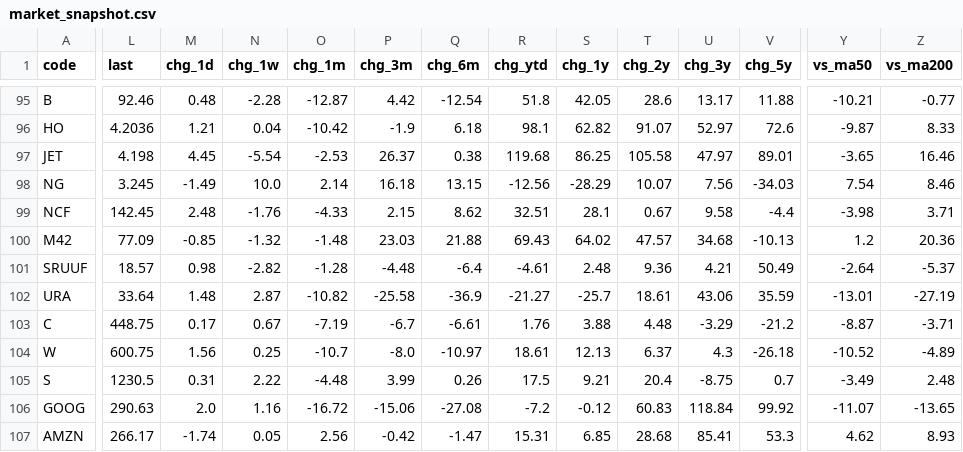
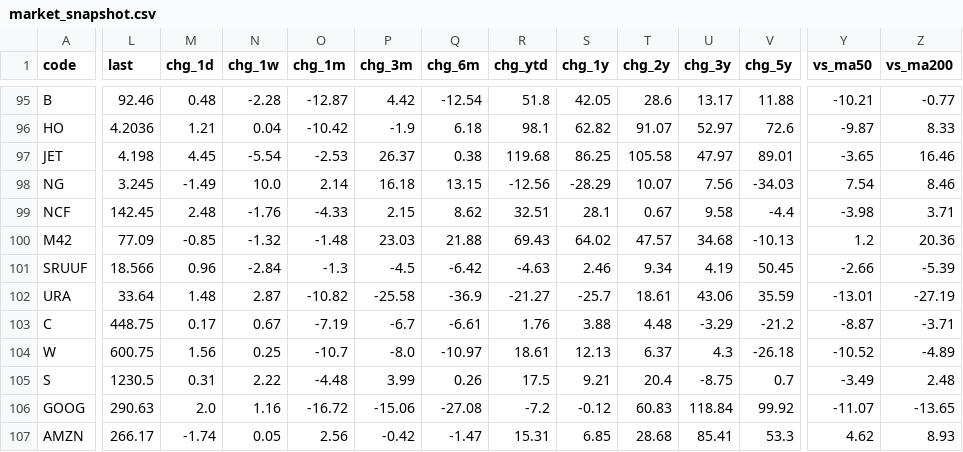
Before and after one commit to EricLiu76/market-dashboard, a CSV file: data/market_snapshot.csv, drawn as a sheet; only a part is shown, gaps mark what is left out; the diff covers the shown part only; the diff names each change by its address in the sheet, - before the commit and + after, or states it on an @@ line.

```diff
--- a/data/market_snapshot.csv
+++ b/data/market_snapshot.csv
-L101 (last): 18.57
+L101 (last): 18.566
-M101 (chg_1d): 0.98
+M101 (chg_1d): 0.96
-N101 (chg_1w): -2.82
+N101 (chg_1w): -2.84
-O101 (chg_1m): -1.28
+O101 (chg_1m): -1.3
-P101 (chg_3m): -4.48
+P101 (chg_3m): -4.5
-Q101 (chg_6m): -6.4
+Q101 (chg_6m): -6.42
-R101 (chg_ytd): -4.61
+R101 (chg_ytd): -4.63
-S101 (chg_1y): 2.48
+S101 (chg_1y): 2.46
-T101 (chg_2y): 9.36
+T101 (chg_2y): 9.34
-U101 (chg_3y): 4.21
+U101 (chg_3y): 4.19
-V101 (chg_5y): 50.49
+V101 (chg_5y): 50.45
-Y101 (vs_ma50): -2.64
+Y101 (vs_ma50): -2.66
-Z101 (vs_ma200): -5.37
+Z101 (vs_ma200): -5.39
```
Also changed, not shown: 2 edited cells elsewhere in this file, data/data_status.csv, 1 other file.
